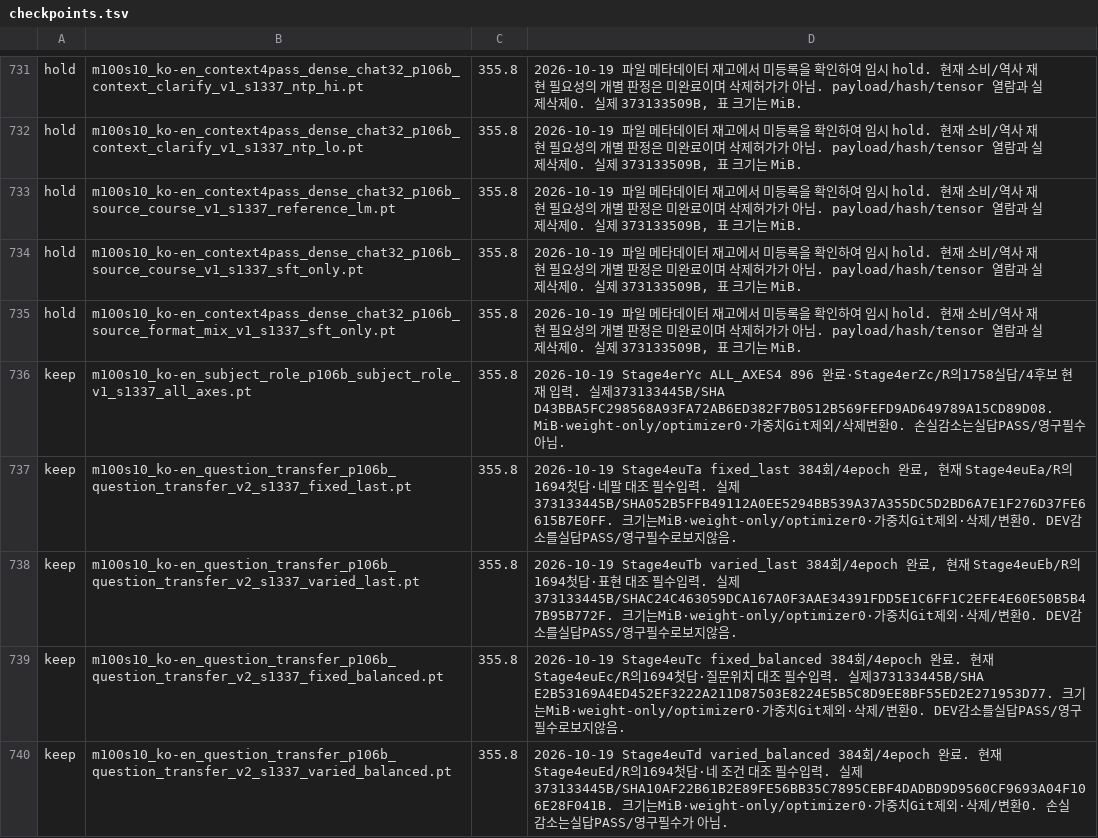
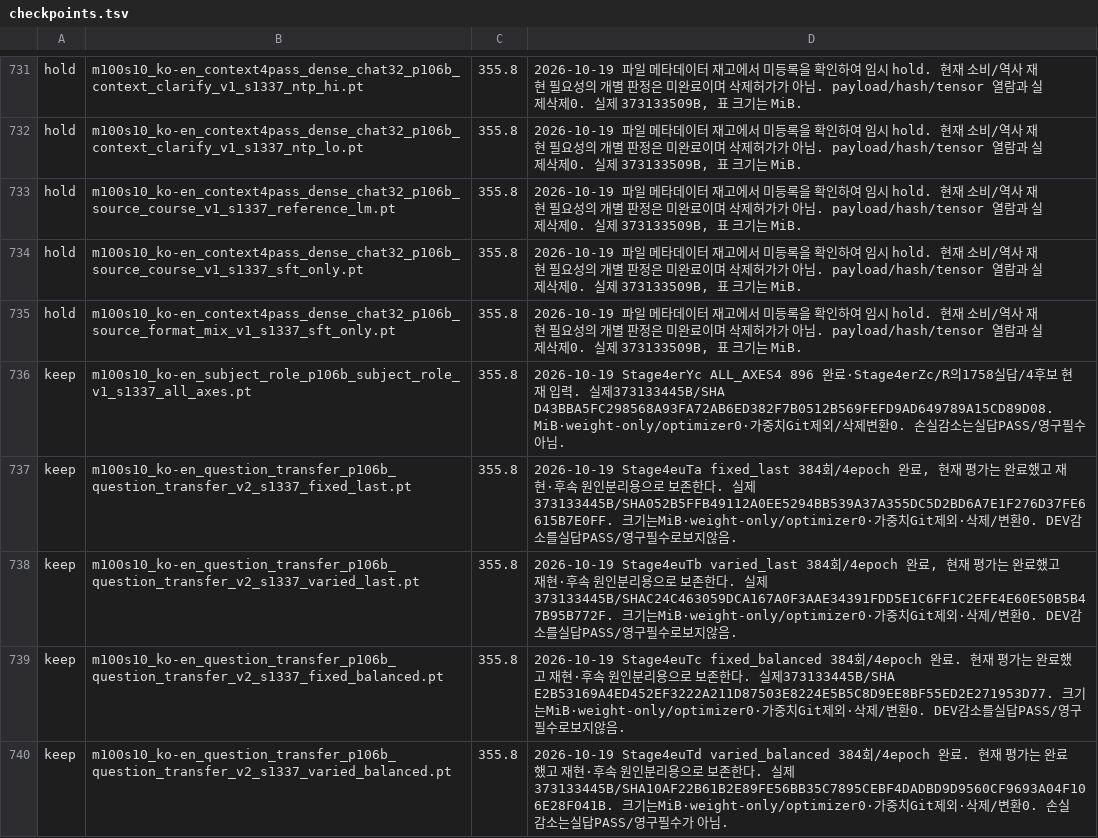
Before and after one commit to myplmy/TinyLM, a TSV file: checkpoints.tsv, drawn as a sheet; only a part is shown, gaps mark what is left out.

```diff
--- a/checkpoints.tsv
+++ b/checkpoints.tsv
@@ -736,5 +736,5 @@ hold	m100s10_ko-en_context4pass_dense_chat32_p106b_source_format_mix_v1_s1337_sf
 keep	m100s10_ko-en_subject_role_p106b_subject_role_v1_s1337_all_axes.pt	355.8	2026-10-19 Stage4erYc ALL_AXES4 896 완료·Stage4erZc/R의1758실답/4후보 현재 입력. 실제373133445B/SHA D43BBA5FC298568A93FA72AB6ED382F7B0512B569FEFD9AD649789A15CD89D08. MiB·weight-only/optimizer0·가중치Git제외/삭제변환0. 손실감소는실답PASS/영구필수아님.
-keep	m100s10_ko-en_question_transfer_p106b_question_transfer_v2_s1337_fixed_last.pt	355.8	2026-10-19 Stage4euTa fixed_last 384회/4epoch 완료, 현재 Stage4euEa/R의1694첫답·네팔 대조 필수입력. 실제373133445B/SHA052B5FFB49112A0EE5294BB539A37A355DC5D2BD6A7E1F276D37FE6615B7E0FF. 크기는MiB·weight-only/optimizer0·가중치Git제외·삭제/변환0. DEV감소를실답PASS/영구필수로보지않음.
-keep	m100s10_ko-en_question_transfer_p106b_question_transfer_v2_s1337_varied_last.pt	355.8	2026-10-19 Stage4euTb varied_last 384회/4epoch 완료, 현재 Stage4euEb/R의1694첫답·표현 대조 필수입력. 실제373133445B/SHAC24C463059DCA167A0F3AAE34391FDD5E1C6FF1C2EFE4E60E50B5B47B95B772F. 크기는MiB·weight-only/optimizer0·가중치Git제외·삭제/변환0. DEV감소를실답PASS/영구필수로보지않음.
-keep	m100s10_ko-en_question_transfer_p106b_question_transfer_v2_s1337_fixed_balanced.pt	355.8	2026-10-19 Stage4euTc fixed_balanced 384회/4epoch 완료. 현재 Stage4euEc/R의1694첫답·질문위치 대조 필수입력. 실제373133445B/SHA E2B53169A4ED452EF3222A211D87503E8224E5B5C8D9EE8BF55ED2E271953D77. 크기는MiB·weight-only/optimizer0·가중치Git제외·삭제/변환0. DEV감소를실답PASS/영구필수로보지않음.
-keep	m100s10_ko-en_question_transfer_p106b_question_transfer_v2_s1337_varied_balanced.pt	355.8	2026-10-19 Stage4euTd varied_balanced 384회/4epoch 완료. 현재 Stage4euEd/R의1694첫답·네 조건 대조 필수입력. 실제373133445B/SHA10AF22B61B2E89FE56BB35C7895CEBF4DADBD9D9560CF9693A04F106E28F041B. 크기는MiB·weight-only/optimizer0·가중치Git제외·삭제/변환0. 손실 감소는실답PASS/영구필수가 아님.
+keep	m100s10_ko-en_question_transfer_p106b_question_transfer_v2_s1337_fixed_last.pt	355.8	2026-10-19 Stage4euTa fixed_last 384회/4epoch 완료, 현재 평가는 완료했고 재현·후속 원인분리용으로 보존한다. 실제373133445B/SHA052B5FFB49112A0EE5294BB539A37A355DC5D2BD6A7E1F276D37FE6615B7E0FF. 크기는MiB·weight-only/optimizer0·가중치Git제외·삭제/변환0. DEV감소를실답PASS/영구필수로보지않음.
+keep	m100s10_ko-en_question_transfer_p106b_question_transfer_v2_s1337_varied_last.pt	355.8	2026-10-19 Stage4euTb varied_last 384회/4epoch 완료, 현재 평가는 완료했고 재현·후속 원인분리용으로 보존한다. 실제373133445B/SHAC24C463059DCA167A0F3AAE34391FDD5E1C6FF1C2EFE4E60E50B5B47B95B772F. 크기는MiB·weight-only/optimizer0·가중치Git제외·삭제/변환0. DEV감소를실답PASS/영구필수로보지않음.
+keep	m100s10_ko-en_question_transfer_p106b_question_transfer_v2_s1337_fixed_balanced.pt	355.8	2026-10-19 Stage4euTc fixed_balanced 384회/4epoch 완료. 현재 평가는 완료했고 재현·후속 원인분리용으로 보존한다. 실제373133445B/SHA E2B53169A4ED452EF3222A211D87503E8224E5B5C8D9EE8BF55ED2E271953D77. 크기는MiB·weight-only/optimizer0·가중치Git제외·삭제/변환0. DEV감소를실답PASS/영구필수로보지않음.
+keep	m100s10_ko-en_question_transfer_p106b_question_transfer_v2_s1337_varied_balanced.pt	355.8	2026-10-19 Stage4euTd varied_balanced 384회/4epoch 완료. 현재 평가는 완료했고 재현·후속 원인분리용으로 보존한다. 실제373133445B/SHA10AF22B61B2E89FE56BB35C7895CEBF4DADBD9D9560CF9693A04F106E28F041B. 크기는MiB·weight-only/optimizer0·가중치Git제외·삭제/변환0. 손실 감소는실답PASS/영구필수가 아님.
```
Also changed, not shown: 41 other files.
